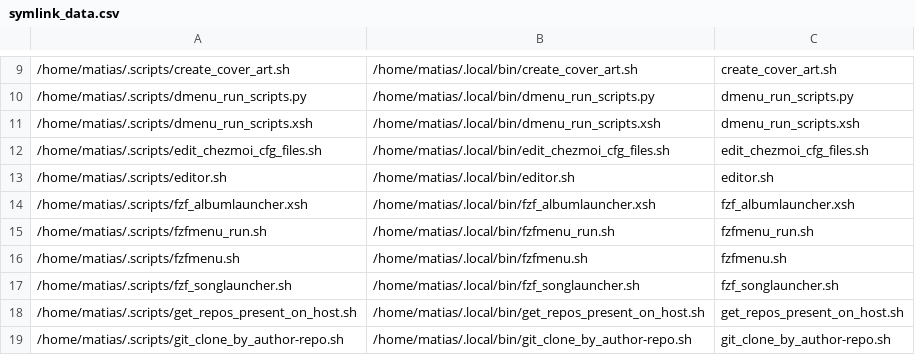
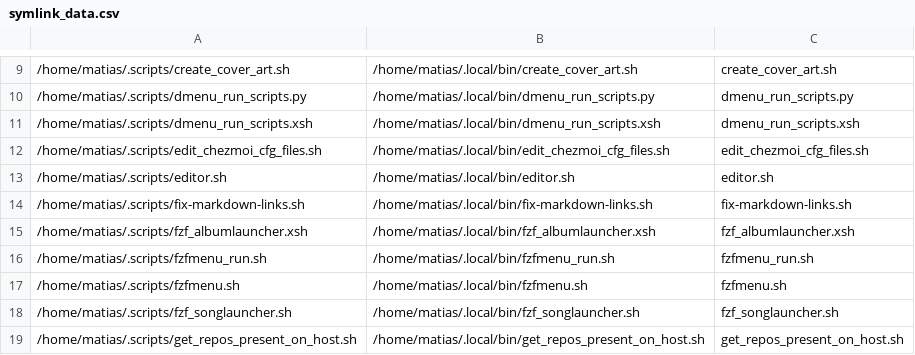
Before and after one commit to matias-ceau/scripts, a CSV file: data/symlink_data.csv, drawn as a sheet; only a part is shown, gaps mark what is left out; the shorter side is filled out with more unchanged rows; the diff names each change by its address in the sheet, - before the commit and + after, or states it on an @@ line.

Commit message:
55 change(s) from matias@karjala

```diff
--- a/data/symlink_data.csv
+++ b/data/symlink_data.csv
+row 14: /home/matias/.scripts/fix-markdown-links.sh | /home/matias/.local/bin/fix-markdown-links.sh | fix-markdown-links.sh
```
Also changed, not shown: 54 other files.
